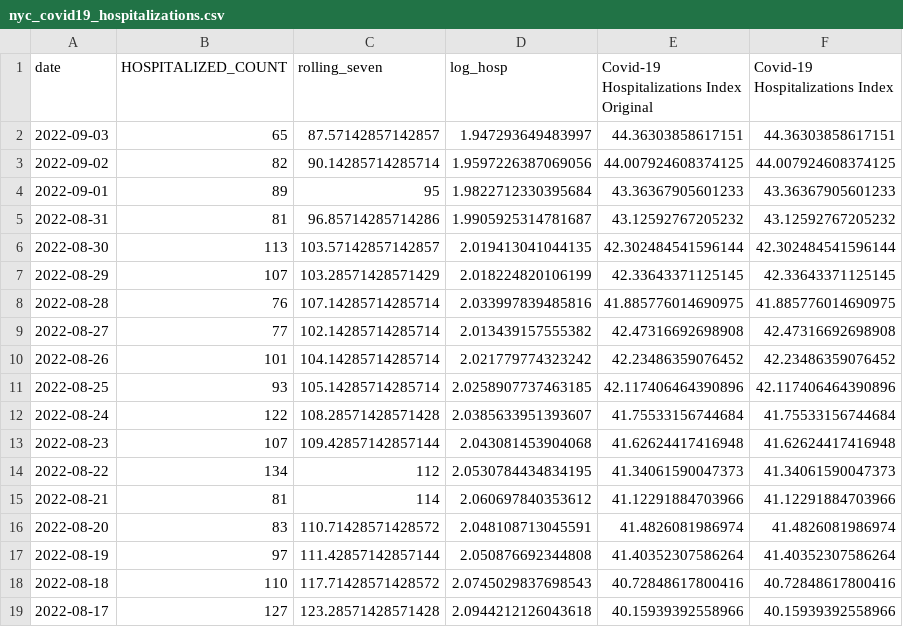
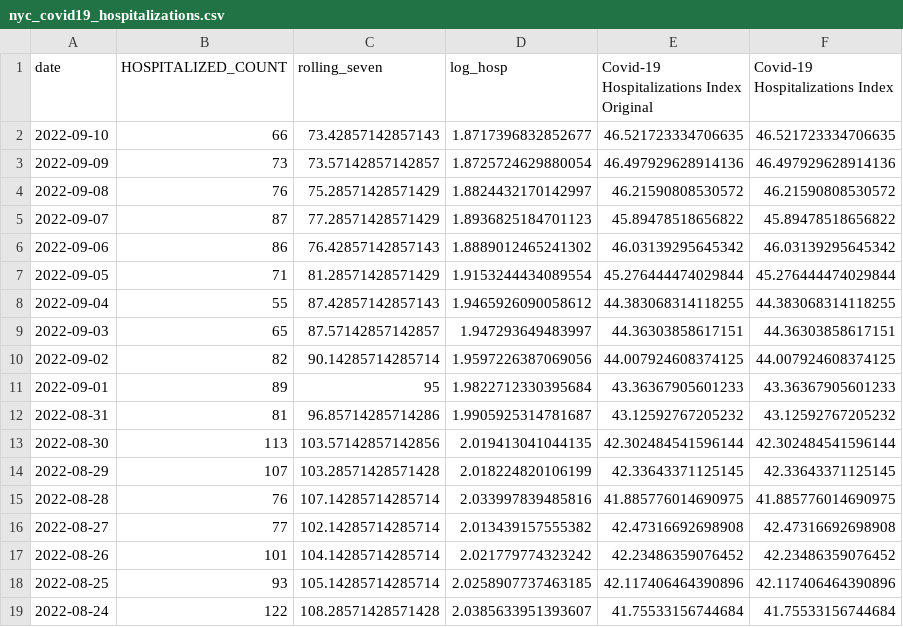
Before and after one commit to Dotdash-Data-Journalism/2020_2022_INV_ny1_covid_recovery_index, a CSV file: data/nyc_covid19_hospitalizations.csv, drawn as a sheet; only a part is shown; the shorter side is filled out with more unchanged rows.

```diff
--- a/data/nyc_covid19_hospitalizations.csv
+++ b/data/nyc_covid19_hospitalizations.csv
@@ -1,2 +1,9 @@
 date,HOSPITALIZED_COUNT,rolling_seven,log_hosp,Covid-19 Hospitalizations Index Original,Covid-19 Hospitalizations Index
+2022-09-10,66,73.42857142857143,1.8717396832852677,46.521723334706635,46.521723334706635
+2022-09-09,73,73.57142857142857,1.8725724629880054,46.497929628914136,46.497929628914136
+2022-09-08,76,75.28571428571429,1.8824432170142997,46.21590808530572,46.21590808530572
+2022-09-07,87,77.28571428571429,1.8936825184701123,45.89478518656822,45.89478518656822
+2022-09-06,86,76.42857142857143,1.8889012465241302,46.03139295645342,46.03139295645342
+2022-09-05,71,81.28571428571429,1.9153244434089554,45.276444474029844,45.276444474029844
+2022-09-04,55,87.42857142857143,1.9465926090058612,44.383068314118255,44.383068314118255
 2022-09-03,65,87.57142857142857,1.947293649483997,44.36303858617151,44.36303858617151
@@ -5,4 +12,4 @@ date,HOSPITALIZED_COUNT,rolling_seven,log_hosp,Covid-19 Hospitalizations Index O
 2022-08-31,81,96.85714285714286,1.9905925314781687,43.12592767205232,43.12592767205232
-2022-08-30,113,103.57142857142857,2.019413041044135,42.302484541596144,42.302484541596144
-2022-08-29,107,103.28571428571429,2.018224820106199,42.33643371125145,42.33643371125145
+2022-08-30,113,103.57142857142856,2.019413041044135,42.302484541596144,42.302484541596144
+2022-08-29,107,103.28571428571428,2.018224820106199,42.33643371125145,42.33643371125145
 2022-08-28,76,107.14285714285714,2.033997839485816,41.885776014690975,41.885776014690975
```
Also changed, not shown: data/deep_dive_data/mta_transit_method_comparison.csv, data/deep_dive_data/opentable_city_comparison.csv, 13 other files.
